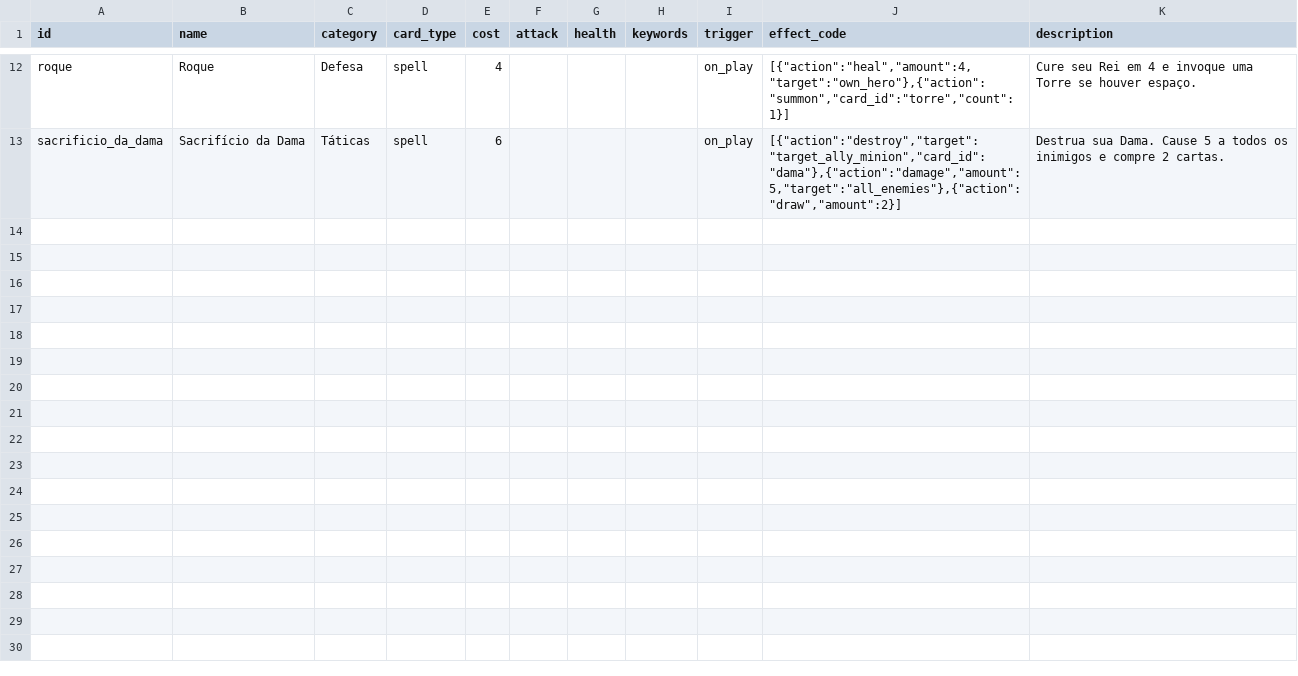
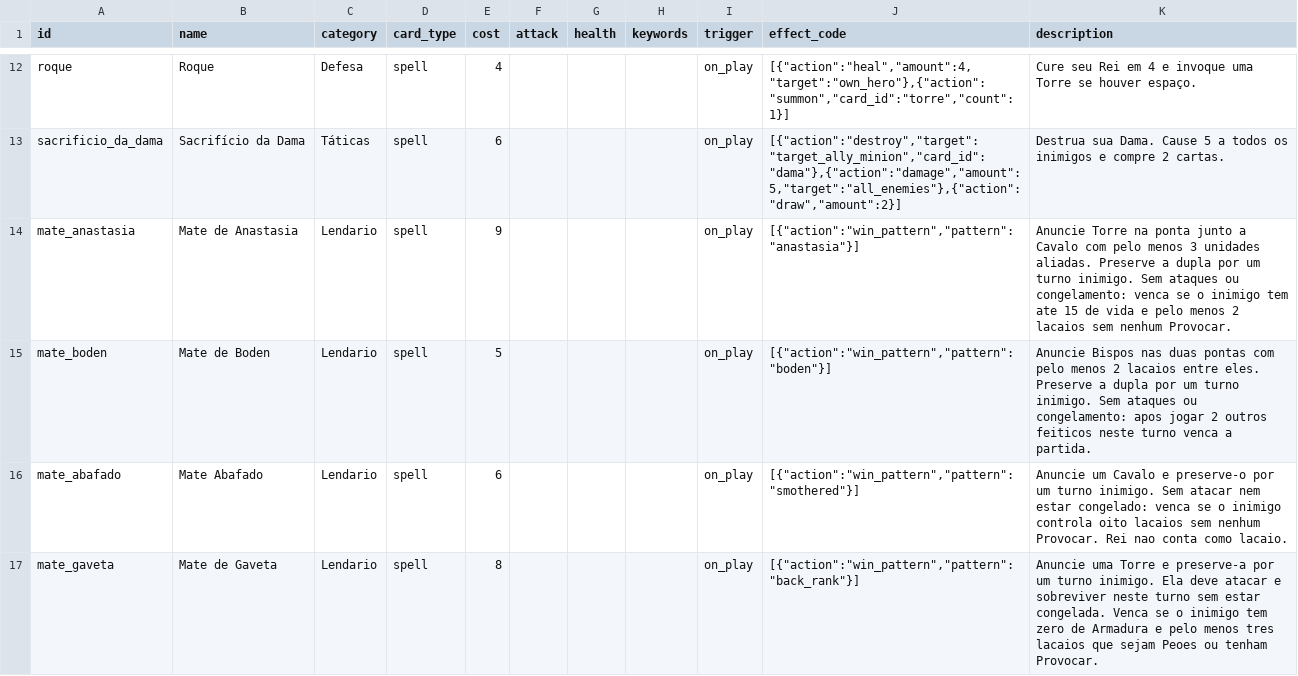
Before and after one commit to egrohs/chess-stone, a CSV file: data/cards.csv, drawn as a sheet; only a part is shown, gaps mark what is left out; the diff covers the shown part only.

Commit message:
mate cards

```diff
--- a/data/cards.csv
+++ b/data/cards.csv
@@ -13 +13,5 @@ roque,Roque,Defesa,spell,4,,,,on_play,"[{""action"":""heal"",""amount"":4,""targ
 sacrificio_da_dama,Sacrifício da Dama,Táticas,spell,6,,,,on_play,"[{""action"":""destroy"",""target"":""target_ally_minion"",""card_id"":""dama""},{""action"":""damage"",""amount"":5,""target"":""all_enemies""},{""action"":""draw"",""amount"":2}]",Destrua sua Dama. Cause 5 a todos os inimigos e compre 2 cartas.
+mate_anastasia,Mate de Anastasia,Lendario,spell,9,,,,on_play,"[{""action"":""win_pattern"",""pattern"":""anastasia""}]",Anuncie Torre na ponta junto a Cavalo com pelo menos 3 unidades aliadas. Preserve a dupla por um turno inimigo. Sem ataques ou congelamento: venca se o inimigo tem ate 15 de vida e pelo menos 2 lacaios sem nenhum Provocar.
+mate_boden,Mate de Boden,Lendario,spell,5,,,,on_play,"[{""action"":""win_pattern"",""pattern"":""boden""}]",Anuncie Bispos nas duas pontas com pelo menos 2 lacaios entre eles. Preserve a dupla por um turno inimigo. Sem ataques ou congelamento: apos jogar 2 outros feiticos neste turno venca a partida.
+mate_abafado,Mate Abafado,Lendario,spell,6,,,,on_play,"[{""action"":""win_pattern"",""pattern"":""smothered""}]",Anuncie um Cavalo e preserve-o por um turno inimigo. Sem atacar nem estar congelado: venca se o inimigo controla oito lacaios sem nenhum Provocar. Rei nao conta como lacaio.
+mate_gaveta,Mate de Gaveta,Lendario,spell,8,,,,on_play,"[{""action"":""win_pattern"",""pattern"":""back_rank""}]",Anuncie uma Torre e preserve-a por um turno inimigo. Ela deve atacar e sobreviver neste turno sem estar congelada. Venca se o inimigo tem zero de Armadura e pelo menos tres lacaios que sejam Peoes ou tenham Provocar.
```
Also changed, not shown: 3 added rows elsewhere in this file, 21 other files.
